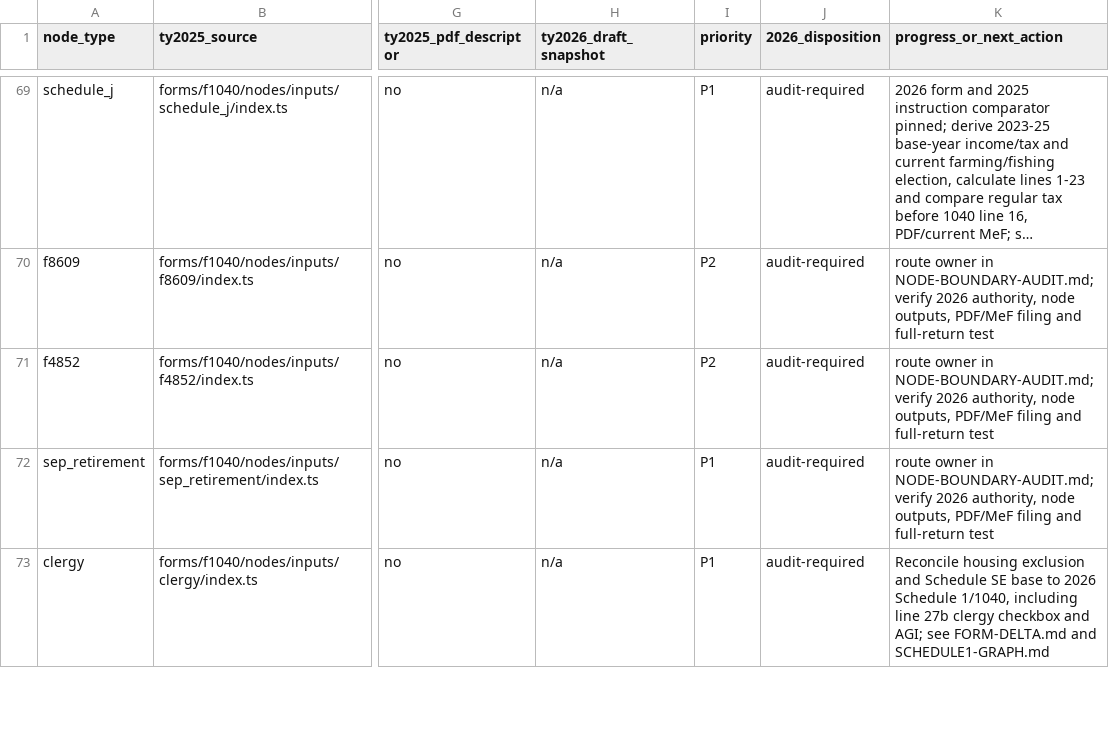
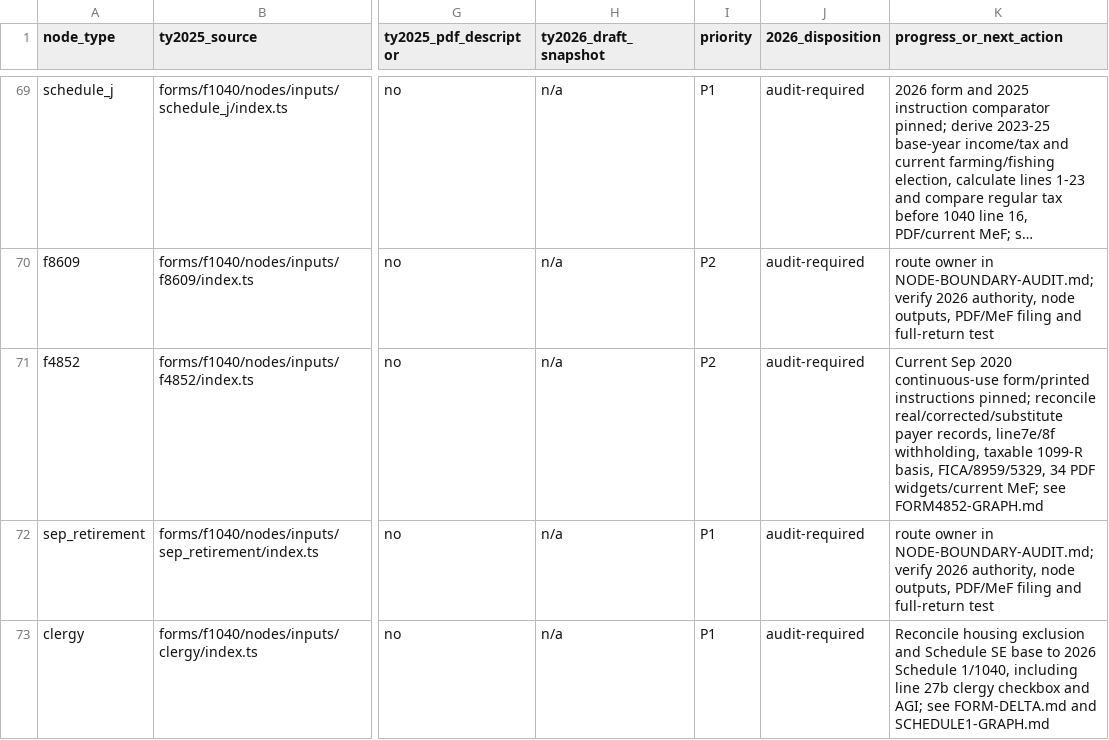
Before and after one commit to filedcom/opentax, a CSV file: docs/ty2026/node-coverage.csv, drawn as a sheet; only a part is shown, gaps mark what is left out; long unchanged cells end in …; the diff names each change by its address in the sheet, - before the commit and + after, or states it on an @@ line.

```diff
--- a/docs/ty2026/node-coverage.csv
+++ b/docs/ty2026/node-coverage.csv
-K71 (progress_or_next_action): route owner in NODE-BOUNDARY-AUDIT.md; verify 2026 authority, node outputs, PDF/MeF filing and full-return test
+K71 (progress_or_next_action): Current Sep 2020 continuous-use form/printed instructions pinned; reconcile real/corrected/substitute payer records, line7e/8f withholding, taxable 1099-R basis, FICA/8959/5329, 34 PDF widgets/current MeF; see FORM4852-GRAPH.md
```
Also changed, not shown: docs/ty2026/instruction-coverage.csv, 13 other files.
